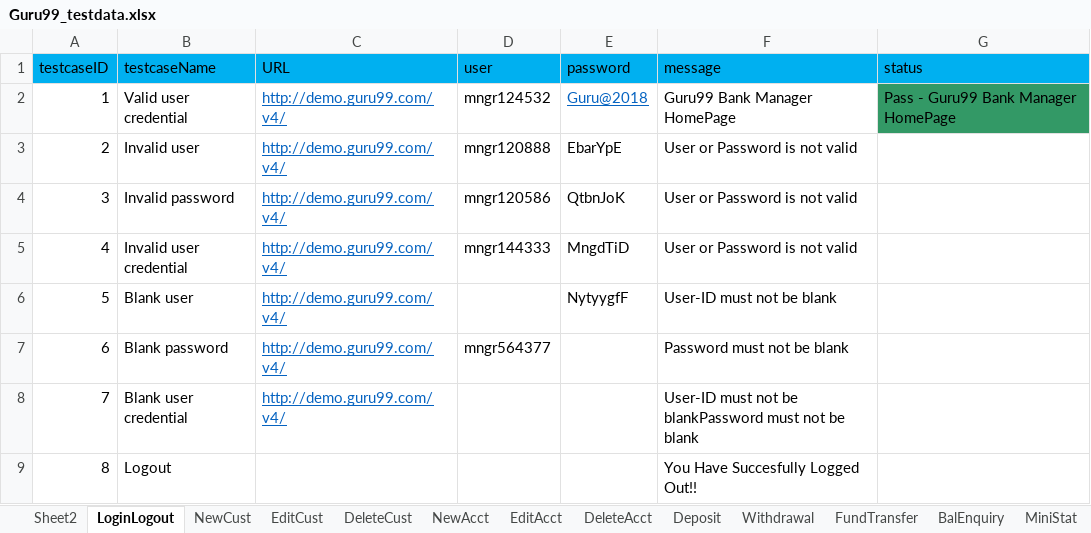
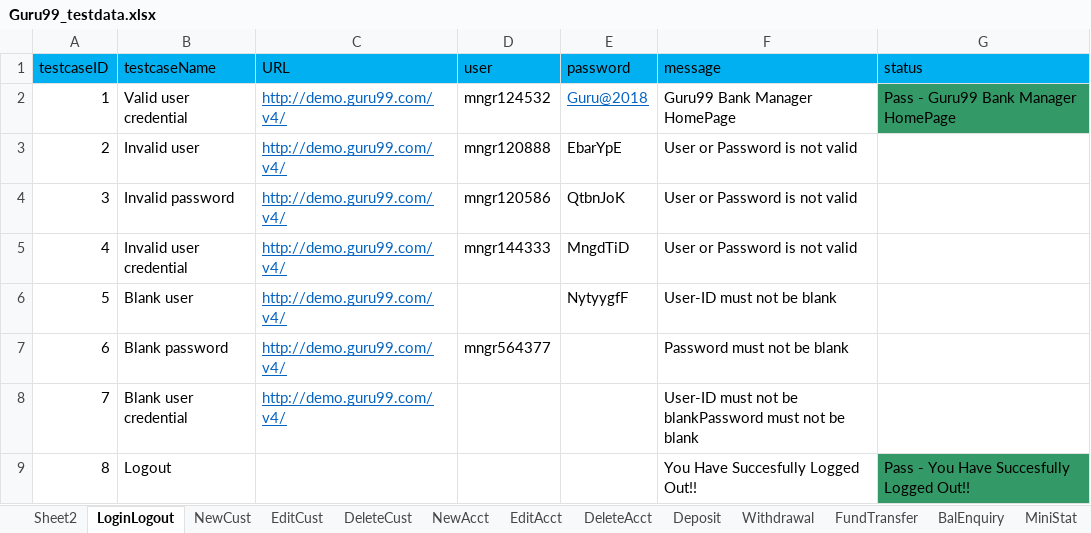
Before and after one commit to krRanjani/referencematerial, an Excel workbook: SeleniumWebDriver/src/guru99/DataFiles/Guru99_testdata.xlsx, sheet LoginLogout, drawn as a sheet; values as stored, in another font and other column widths than the file's, no borders; the diff names each change by its address in the sheet, - before the commit and + after, or states it on an @@ line.

```diff
--- a/SeleniumWebDriver/src/guru99/DataFiles/Guru99_testdata.xlsx (sheet LoginLogout)
+++ b/SeleniumWebDriver/src/guru99/DataFiles/Guru99_testdata.xlsx (sheet LoginLogout)
-G9 (status): (empty)
+G9 (status): Pass - You Have Succesfully Logged Out!!
-G9 fill: none
+G9 fill: #339966
```
Also changed, not shown: sheet Deposit, sheet Withdrawal, sheet Sheet2, sheet DeleteAcct, sheet DeleteCust, 17 other files.
